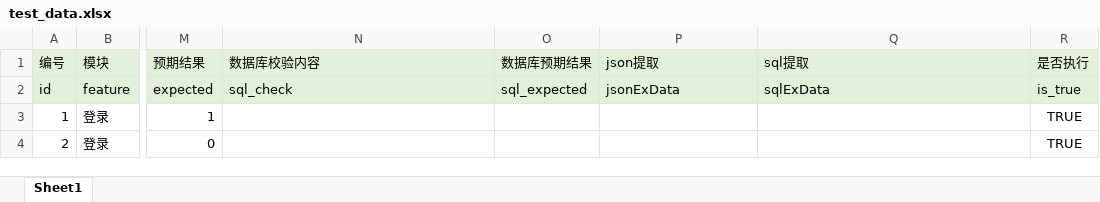
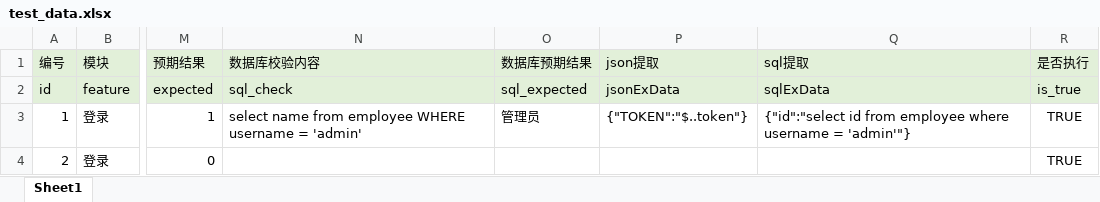
Before and after one commit to D-F-Master/TestAutomationframework, an Excel workbook: data/test_data.xlsx, sheet Sheet1, drawn as a sheet; only a part is shown, gaps mark what is left out; values as stored, in another font and other column widths than the file's, no borders; the diff names each change by its address in the sheet, - before the commit and + after, or states it on an @@ line.

Commit message:
SQL提取

```diff
--- a/data/test_data.xlsx (sheet Sheet1)
+++ b/data/test_data.xlsx (sheet Sheet1)
-N3 (数据库校验内容): (empty)
+N3 (数据库校验内容): select name from employee WHERE username = 'admin'
-O3 (数据库预期结果): (empty)
+O3 (数据库预期结果): 管理员
-P3 (json提取): (empty)
+P3 (json提取): {"TOKEN":"$..token"}
-Q3 (sql提取): (empty)
+Q3 (sql提取): {"id":"select id from employee where username = 'admin'"}
```
Also changed, not shown: 5 other files.
